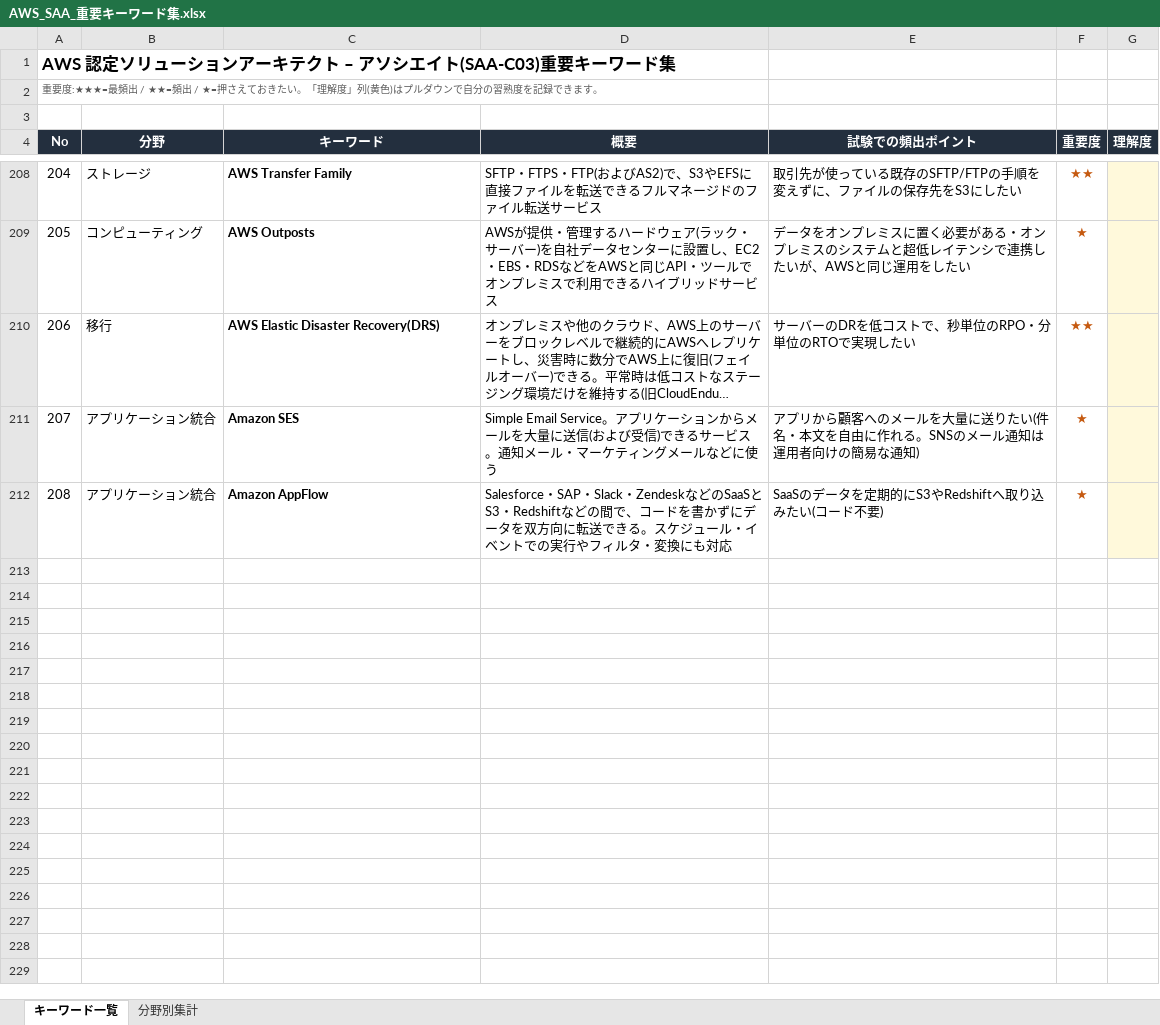
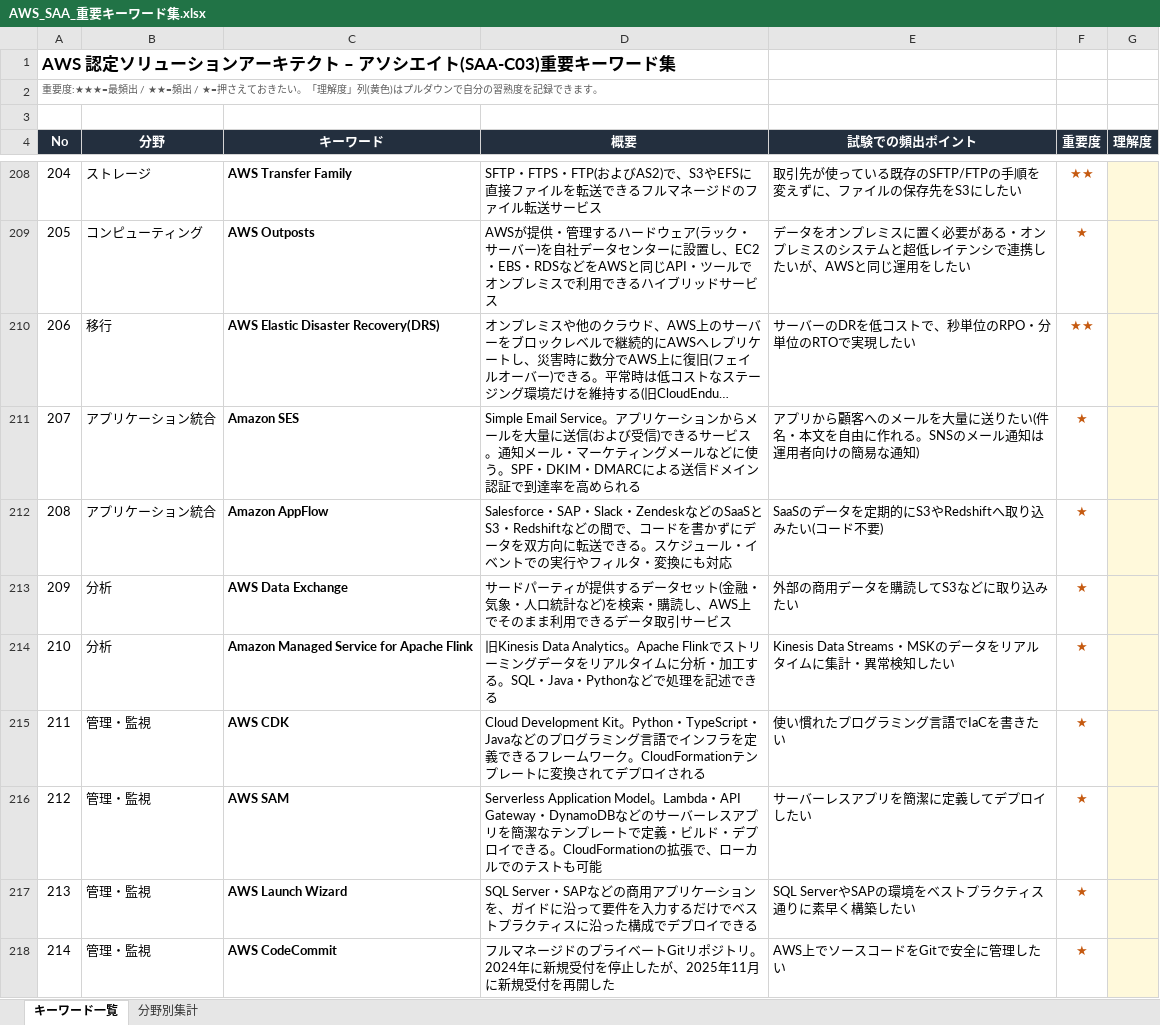
Before and after one commit to shim369/Python-AWSSAA-Quiz, an Excel workbook: data/AWS_SAA_重要キーワード集.xlsx, sheet キーワード一覧, drawn as a sheet; only a part is shown, gaps mark what is left out; long unchanged cells end in …; values as stored, in another font and other column widths than the file's, no borders; conditional formats not drawn; the diff covers the shown part only; the diff names each change by its address in the sheet, - before the commit and + after, or states it on an @@ line.

```diff
--- a/data/AWS_SAA_重要キーワード集.xlsx (sheet キーワード一覧)
+++ b/data/AWS_SAA_重要キーワード集.xlsx (sheet キーワード一覧)
-D211 (概要): …どに使う
+D211 (概要): …どに使う。SPF・DKIM・DMARCによる送信ドメイン認証で到達率を高められる
+row 213: 209 | 分析 | AWS Data Exchange | サードパーティが提供するデータセット(金融・気象・人口統計など)を検索・購読し、AWS上でそのまま利用できるデータ取引サービス | 外部の商用データを購読してS3などに取り込みたい | ★
+row 214: 210 | 分析 | Amazon Managed Service for Apache Flink | 旧Kinesis Data Analytics。Apache Flinkでストリーミングデータをリアルタイムに分析・加工する。SQL・Java・Pythonなどで処理を記述できる | Kinesis Data Streams・MSKのデータをリアルタイムに集計・異常検知したい | ★
+row 215: 211 | 管理・監視 | AWS CDK | Cloud Development Kit。Python・TypeScript・Javaなどのプログラミング言語でインフラを定義できるフレームワーク。CloudFormationテンプレートに変換されてデプロイされる | 使い慣れたプログラミング言語でIaCを書きたい | ★
+row 216: 212 | 管理・監視 | AWS SAM | Serverless Application Model。Lambda・API Gateway・DynamoDBなどのサーバーレスアプリを簡潔なテンプレートで定義・ビルド・デプロイできる。CloudFormationの拡張で、ローカルでのテストも可能 | サーバーレスアプリを簡潔に定義してデプロイしたい | ★
+row 217: 213 | 管理・監視 | AWS Launch Wizard | SQL Server・SAPなどの商用アプリケーションを、ガイドに沿って要件を入力するだけでベストプラクティスに沿った構成でデプロイできる | SQL ServerやSAPの環境をベストプラクティス通りに素早く構築したい | ★
+row 218: 214 | 管理・監視 | AWS CodeCommit | フルマネージドのプライベートGitリポジトリ。2024年に新規受付を停止したが、2025年11月に新規受付を再開した | AWS上でソースコードをGitで安全に管理したい | ★
```
Also changed, not shown: 17 added rows and 11 edited cells elsewhere in this sheet, sheet 分野別集計, 4 other files.
